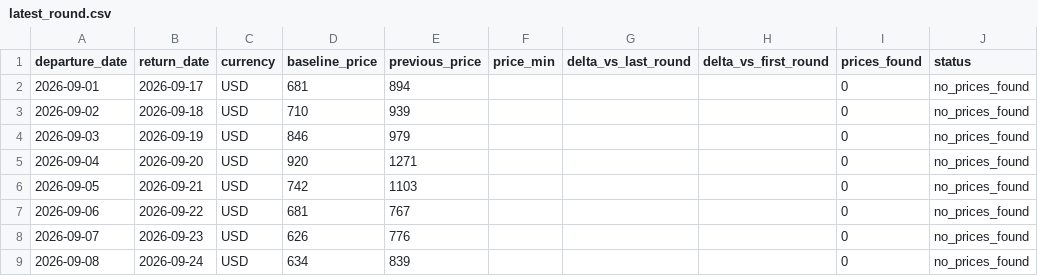
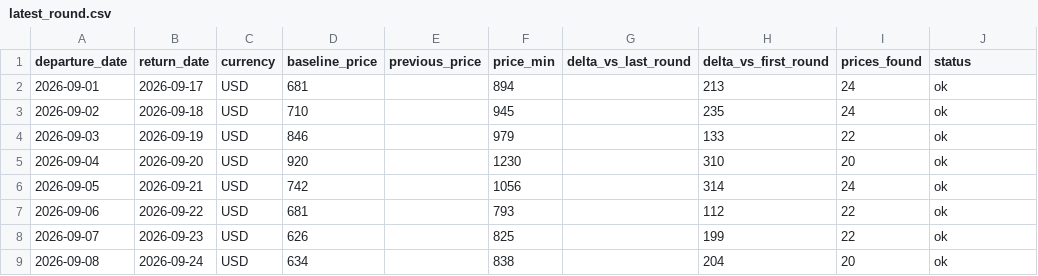
Before and after one commit to yiyangshen04/flight-watch, a CSV file: data/chi-rom-sep-2026/latest_round.csv, drawn as a sheet; only a part is shown; the diff covers the shown part only.

```diff
--- a/data/chi-rom-sep-2026/latest_round.csv
+++ b/data/chi-rom-sep-2026/latest_round.csv
@@ -1,9 +1,9 @@
 departure_date,return_date,currency,baseline_price,previous_price,price_min,delta_vs_last_round,delta_vs_first_round,prices_found,status
-2026-09-01,2026-09-17,USD,681,894,,,,0,no_prices_found
-2026-09-02,2026-09-18,USD,710,939,,,,0,no_prices_found
-2026-09-03,2026-09-19,USD,846,979,,,,0,no_prices_found
-2026-09-04,2026-09-20,USD,920,1271,,,,0,no_prices_found
-2026-09-05,2026-09-21,USD,742,1103,,,,0,no_prices_found
-2026-09-06,2026-09-22,USD,681,767,,,,0,no_prices_found
-2026-09-07,2026-09-23,USD,626,776,,,,0,no_prices_found
-2026-09-08,2026-09-24,USD,634,839,,,,0,no_prices_found
+2026-09-01,2026-09-17,USD,681,,894,,213,24,ok
+2026-09-02,2026-09-18,USD,710,,945,,235,24,ok
+2026-09-03,2026-09-19,USD,846,,979,,133,22,ok
+2026-09-04,2026-09-20,USD,920,,1230,,310,20,ok
+2026-09-05,2026-09-21,USD,742,,1056,,314,24,ok
+2026-09-06,2026-09-22,USD,681,,793,,112,22,ok
+2026-09-07,2026-09-23,USD,626,,825,,199,22,ok
+2026-09-08,2026-09-24,USD,634,,838,,204,20,ok
```
Also changed, not shown: 30 edited cells elsewhere in this file, 4 other files.
